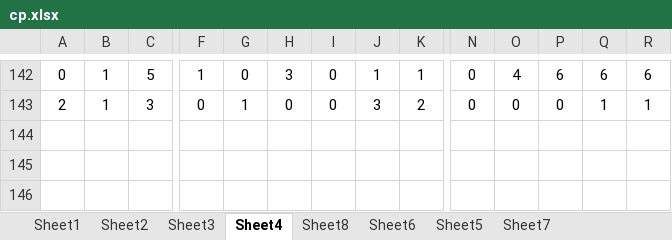
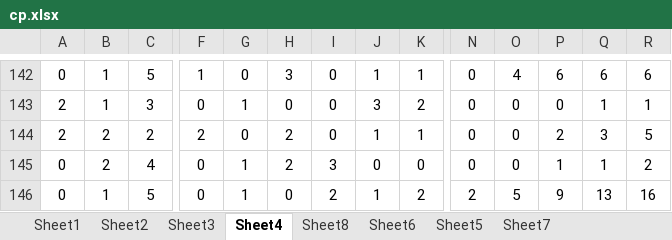
Before and after one commit to gushenwei/julienedies.github.com, an Excel workbook: _back/cp/cp.xlsx, sheet Sheet4, drawn as a sheet; only a part is shown, gaps mark what is left out; values as stored, in another font and other column widths than the file's, no borders; rows hold the shown columns only; the diff names each change by its address in the sheet, - before the commit and + after, or states it on an @@ line.

```diff
--- a/_back/cp/cp.xlsx (sheet Sheet4)
+++ b/_back/cp/cp.xlsx (sheet Sheet4)
+row 144: 2 | 2 | 2 | 2 | 0 | 2 | 0 | 1 | 1 | 0 | 0 | 2 | 3 | 5
+row 145: 0 | 2 | 4 | 0 | 1 | 2 | 3 | 0 | 0 | 0 | 0 | 1 | 1 | 2
+row 146: 0 | 1 | 5 | 0 | 1 | 0 | 2 | 1 | 2 | 2 | 5 | 9 | 13 | 16
```
Also changed, not shown: sheet Sheet2, sheet Sheet1, sheet Sheet8, sheet Sheet6, sheet Sheet3, 6 other files.
